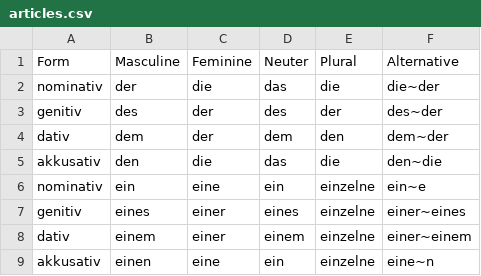
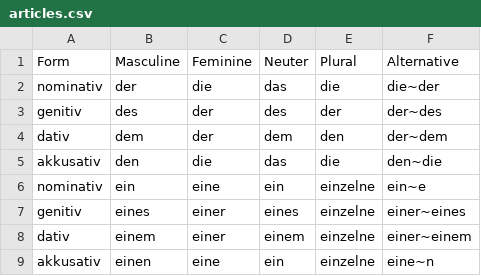
Before and after one commit to witty-works/nlp_api, a CSV file: training_data/de/articles.csv, drawn as a sheet; only a part is shown.

Commit message:
fix article order for dem and des

```diff
--- a/training_data/de/articles.csv
+++ b/training_data/de/articles.csv
@@ -2,4 +2,4 @@ Form,Masculine,Feminine,Neuter,Plural,Alternative
 nominativ,der,die,das,die,die~der
-genitiv,des,der,des,der,des~der
-dativ,dem,der,dem,den,dem~der
+genitiv,des,der,des,der,der~des
+dativ,dem,der,dem,den,der~dem
 akkusativ,den,die,das,die,den~die
```
Also changed, not shown: 1 other file.
